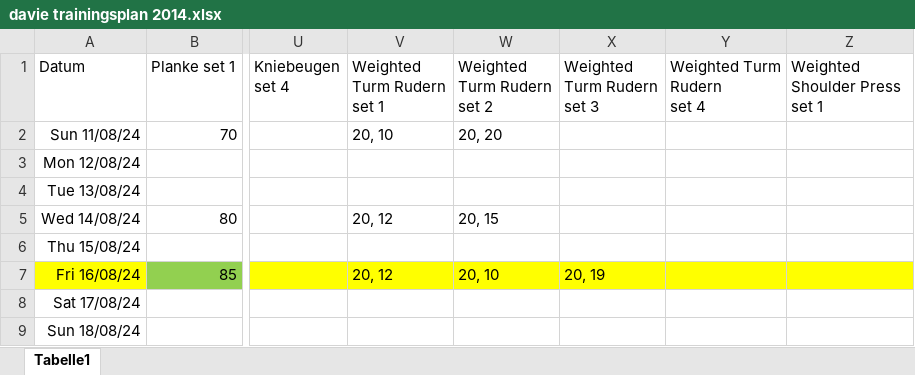
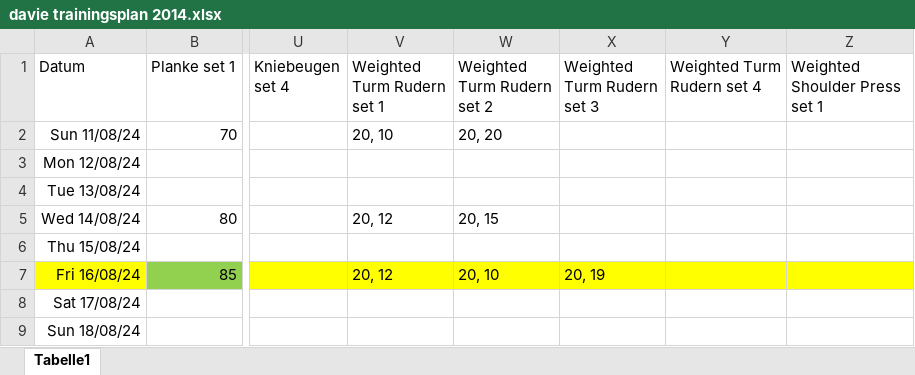
Before and after one commit to Iakithega/davie_trainer, an Excel workbook: data/davie trainingsplan 2014.xlsx, sheet Tabelle1, drawn as a sheet; only a part is shown, gaps mark what is left out; values as stored, in another font and other column widths than the file's, no borders; ↵ is a line break in a cell; the diff names each change by its address in the sheet, - before the commit and + after, or states it on an @@ line.

```diff
--- a/data/davie trainingsplan 2014.xlsx (sheet Tabelle1)
+++ b/data/davie trainingsplan 2014.xlsx (sheet Tabelle1)
-V1: Weighted ↵ Turm Rudern ↵ set 1
+V1: Weighted ↵ Turm Rudern set 1
-W1: Weighted ↵ Turm Rudern ↵ set 2
+W1: Weighted ↵ Turm Rudern set 2
-X1: Weighted ↵ Turm Rudern ↵ set 3
+X1: Weighted ↵ Turm Rudern set 3
-Y1: Weighted Turm Rudern ↵ set 4
+Y1: Weighted Turm Rudern set 4
```
Also changed, not shown: 2 other files.
